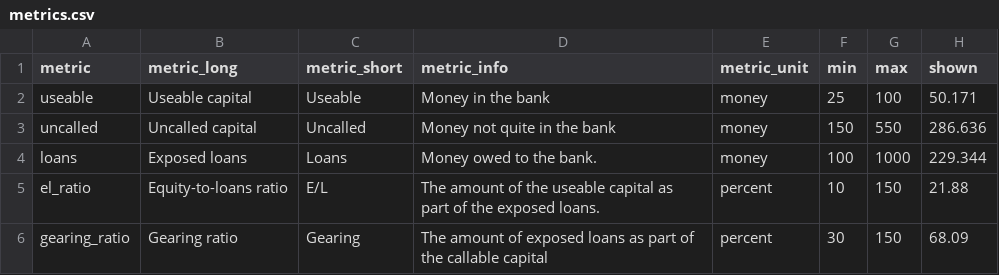
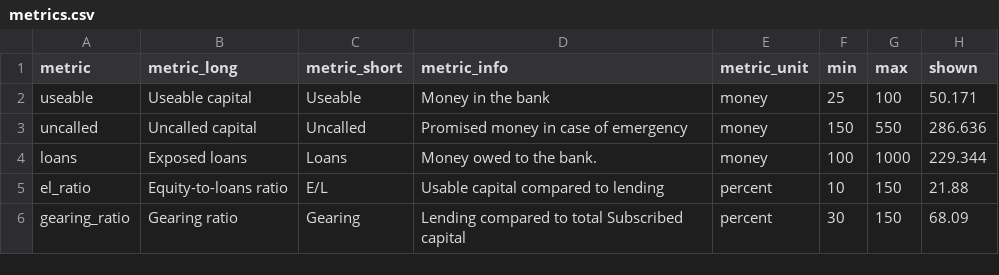
Before and after one commit to ONEcampaign/data_dive_MDBs, a CSV file: output/wb_tool/metrics.csv, drawn as a sheet.

```diff
--- a/output/wb_tool/metrics.csv
+++ b/output/wb_tool/metrics.csv
@@ -2,5 +2,5 @@
 useable,Useable capital,Useable,Money in the bank,money,25,100,50.171
-uncalled,Uncalled capital,Uncalled,Money not quite in the bank,money,150,550,286.636
+uncalled,Uncalled capital,Uncalled,Promised money in case of emergency,money,150,550,286.636
 loans,Exposed loans,Loans,Money owed to the bank.,money,100,1000,229.344
-el_ratio,Equity-to-loans ratio,E/L,The amount of the useable capital as part of the exposed loans.,percent,10,150,21.88
-gearing_ratio,Gearing ratio,Gearing,The amount of exposed loans as part of the callable capital,percent,30,150,68.09
+el_ratio,Equity-to-loans ratio,E/L,Usable capital compared to lending,percent,10,150,21.88
+gearing_ratio,Gearing ratio,Gearing,Lending compared to total Subscribed capital,percent,30,150,68.09
```
Also changed, not shown: output/tool/ratios.csv, 1 other file.
